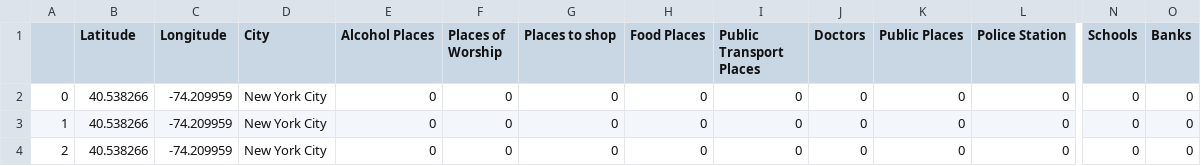
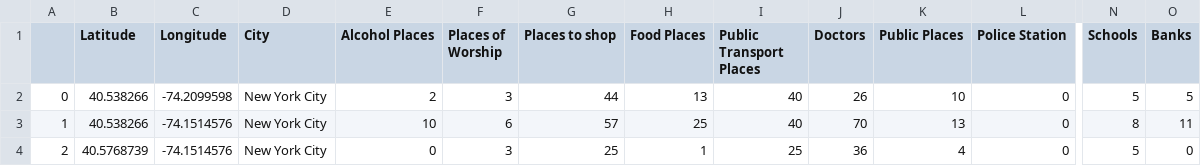
Before and after one commit to kartikchhapia/CrimePrediction, a CSV file: data/TestDataSet/test.csv, drawn as a sheet; only a part is shown, gaps mark what is left out; the diff covers the shown part only; the diff names each change by its address in the sheet, - before the commit and + after, or states it on an @@ line.

```diff
--- a/data/TestDataSet/test.csv
+++ b/data/TestDataSet/test.csv
-C2 (Longitude): -74.209959
+C2 (Longitude): -74.2099598
-E2 (Alcohol Places): 0
+E2 (Alcohol Places): 2
-F2 (Places of Worship): 0
+F2 (Places of Worship): 3
-G2 (Places to shop): 0
+G2 (Places to shop): 44
-H2 (Food Places): 0
+H2 (Food Places): 13
-I2:I3 (Public Transport Places): 0
+I2:I3 (Public Transport Places): 40
-J2 (Doctors): 0
+J2 (Doctors): 26
-K2 (Public Places): 0
+K2 (Public Places): 10
-N2 (Schools): 0
+N2 (Schools): 5
-O2 (Banks): 0
+O2 (Banks): 5
-C3:C4 (Longitude): -74.209959
+C3:C4 (Longitude): -74.1514576
-E3 (Alcohol Places): 0
+E3 (Alcohol Places): 10
-F3 (Places of Worship): 0
+F3 (Places of Worship): 6
-G3 (Places to shop): 0
+G3 (Places to shop): 57
-H3 (Food Places): 0
+H3 (Food Places): 25
-J3 (Doctors): 0
+J3 (Doctors): 70
-K3 (Public Places): 0
+K3 (Public Places): 13
-N3 (Schools): 0
+N3 (Schools): 8
-O3 (Banks): 0
+O3 (Banks): 11
-B4 (Latitude): 40.538266
+B4 (Latitude): 40.5768739
-F4 (Places of Worship): 0
+F4 (Places of Worship): 3
-G4 (Places to shop): 0
+G4 (Places to shop): 25
-H4 (Food Places): 0
+H4 (Food Places): 1
-I4 (Public Transport Places): 0
+I4 (Public Transport Places): 25
-J4 (Doctors): 0
+J4 (Doctors): 36
-K4 (Public Places): 0
+K4 (Public Places): 4
-N4 (Schools): 0
+N4 (Schools): 5
```
Also changed, not shown: 56 edited cells elsewhere in this file.
